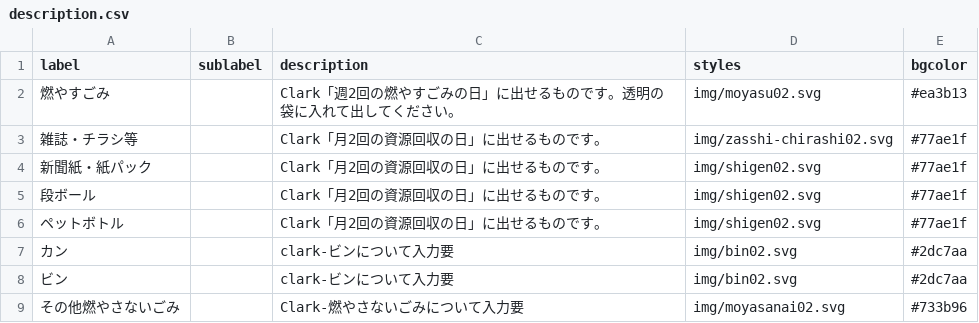
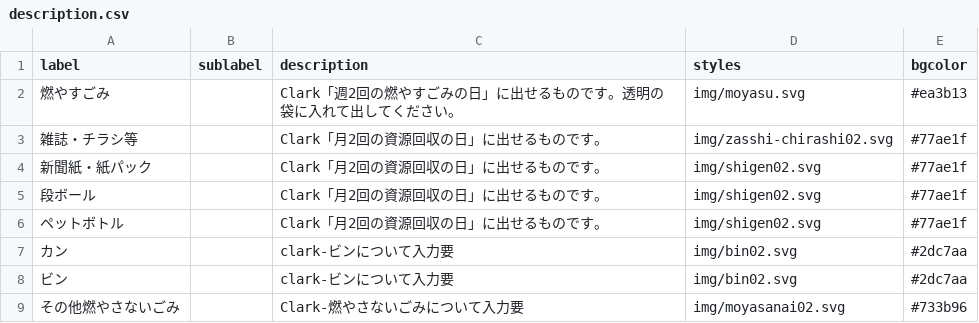
Before and after one commit to clarkashiya-2021/5374, a CSV file: data/description.csv, drawn as a sheet.

Commit message:
Update description.csv

```diff
--- a/data/description.csv
+++ b/data/description.csv
@@ -1,3 +1,3 @@
 label,sublabel,description,styles,bgcolor
-燃やすごみ,,Clark「週2回の燃やすごみの日」に出せるものです。透明の袋に入れて出してください。,img/moyasu02.svg,#ea3b13
+燃やすごみ,,Clark「週2回の燃やすごみの日」に出せるものです。透明の袋に入れて出してください。,img/moyasu.svg,#ea3b13
 雑誌・チラシ等,,Clark「月2回の資源回収の日」に出せるものです。,img/zasshi-chirashi02.svg,#77ae1f
```
